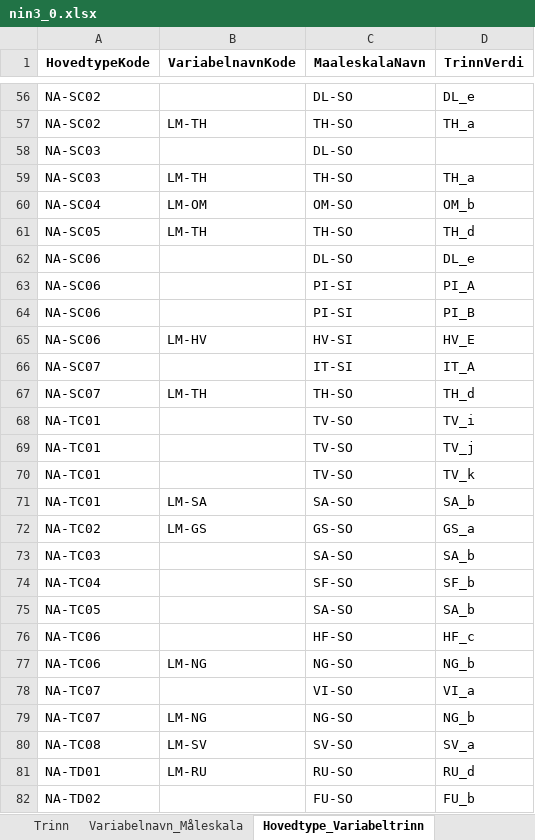
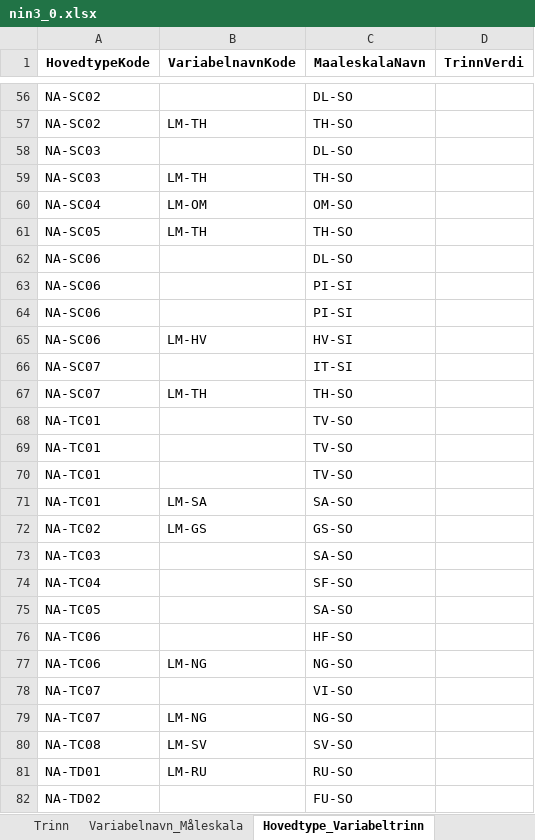
Before and after one commit to Artsdatabanken/nin-kode-api, an Excel workbook: NinKode.WebApi/report_data/3_0/nin3_0.xlsx, sheet Hovedtype_Variabeltrinn, drawn as a sheet; only a part is shown, gaps mark what is left out; values as stored, in another font and other column widths than the file's, no borders; the diff covers the shown part only; the diff names each change by its address in the sheet, - before the commit and + after, or states it on an @@ line.

Commit message:
#87: retting av trinn.kortkode, #85: legge til trinn.langkode

```diff
--- a/NinKode.WebApi/report_data/3_0/nin3_0.xlsx (sheet Hovedtype_Variabeltrinn)
+++ b/NinKode.WebApi/report_data/3_0/nin3_0.xlsx (sheet Hovedtype_Variabeltrinn)
-D56 (TrinnVerdi): DL_e
+D56 (TrinnVerdi): (empty)
-D57 (TrinnVerdi): TH_a
+D57 (TrinnVerdi): (empty)
-D59 (TrinnVerdi): TH_a
+D59 (TrinnVerdi): (empty)
-D60 (TrinnVerdi): OM_b
+D60 (TrinnVerdi): (empty)
-D61 (TrinnVerdi): TH_d
+D61 (TrinnVerdi): (empty)
-D62 (TrinnVerdi): DL_e
+D62 (TrinnVerdi): (empty)
-D63 (TrinnVerdi): PI_A
+D63 (TrinnVerdi): (empty)
-D64 (TrinnVerdi): PI_B
+D64 (TrinnVerdi): (empty)
-D65 (TrinnVerdi): HV_E
+D65 (TrinnVerdi): (empty)
-D66 (TrinnVerdi): IT_A
+D66 (TrinnVerdi): (empty)
-D67 (TrinnVerdi): TH_d
+D67 (TrinnVerdi): (empty)
-D68 (TrinnVerdi): TV_i
+D68 (TrinnVerdi): (empty)
-D69 (TrinnVerdi): TV_j
+D69 (TrinnVerdi): (empty)
-D70 (TrinnVerdi): TV_k
+D70 (TrinnVerdi): (empty)
-D71 (TrinnVerdi): SA_b
+D71 (TrinnVerdi): (empty)
-D72 (TrinnVerdi): GS_a
+D72 (TrinnVerdi): (empty)
-D73 (TrinnVerdi): SA_b
+D73 (TrinnVerdi): (empty)
-D74 (TrinnVerdi): SF_b
+D74 (TrinnVerdi): (empty)
-D75 (TrinnVerdi): SA_b
+D75 (TrinnVerdi): (empty)
-D76 (TrinnVerdi): HF_c
+D76 (TrinnVerdi): (empty)
-D77 (TrinnVerdi): NG_b
+D77 (TrinnVerdi): (empty)
-D78 (TrinnVerdi): VI_a
+D78 (TrinnVerdi): (empty)
-D79 (TrinnVerdi): NG_b
+D79 (TrinnVerdi): (empty)
-D80 (TrinnVerdi): SV_a
+D80 (TrinnVerdi): (empty)
-D81 (TrinnVerdi): RU_d
+D81 (TrinnVerdi): (empty)
-D82 (TrinnVerdi): FU_b
+D82 (TrinnVerdi): (empty)
```
Also changed, not shown: 143 edited cells elsewhere in this sheet, sheet Grunntype_Variabeltrinn, sheet Trinn, sheet db_info, 10 other files.
